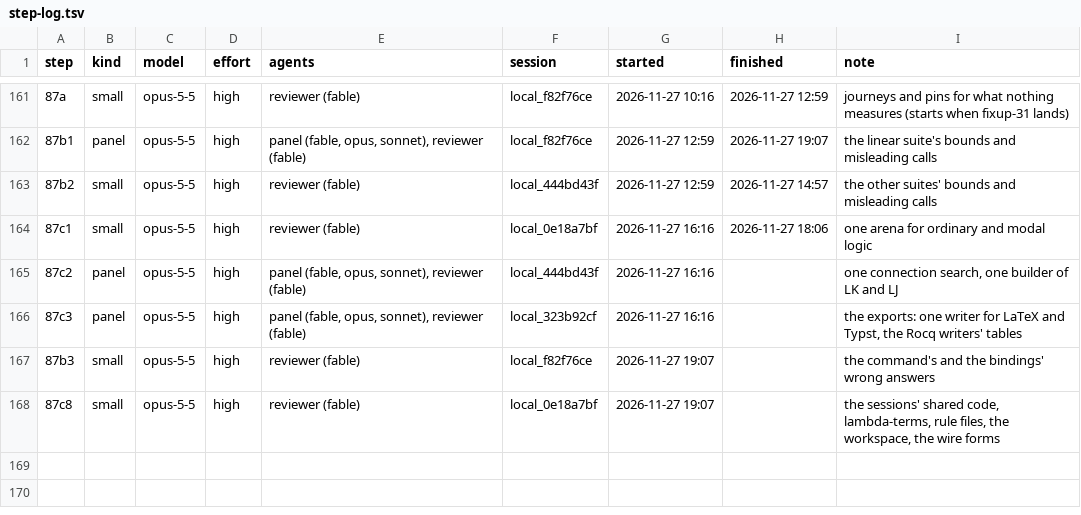
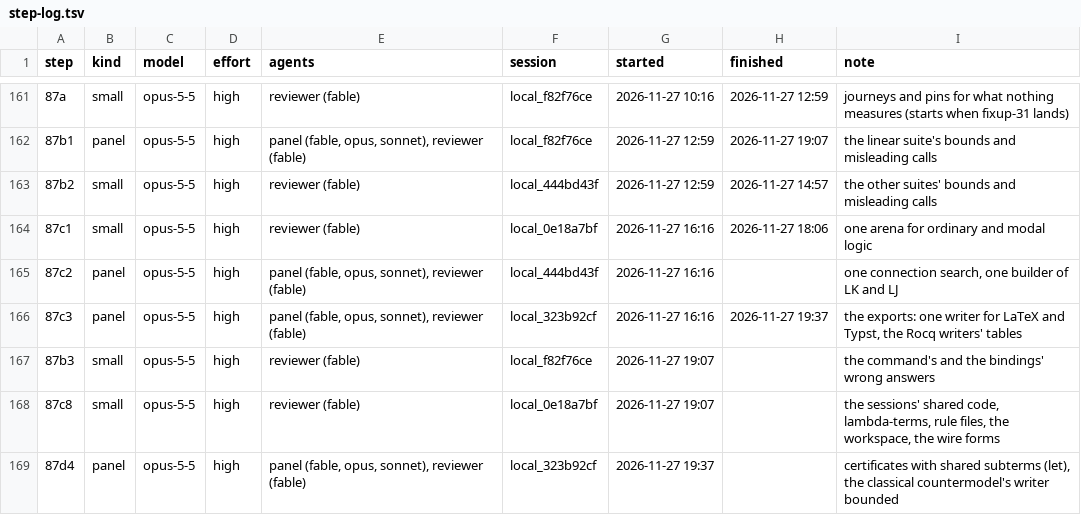
Before and after one commit to deduxit/deduxit, a TSV file: plan/notes/step-log.tsv, drawn as a sheet; only a part is shown, gaps mark what is left out; the diff names each change by its address in the sheet, - before the commit and + after, or states it on an @@ line.

Commit message:
Plan: 87c3 reviewed, 87d4 started

```diff
--- a/plan/notes/step-log.tsv
+++ b/plan/notes/step-log.tsv
-H166 (finished): (empty)
+H166 (finished): 2026-11-27 19:37
+row 169: 87d4 | panel | opus-5-5 | high | panel (fable, opus, sonnet), reviewer (fable) | local_323b92cf | 2026-11-27 19:37 |  | certificates with shared subterms (let), the classical countermodel's writer bounded
```
Also changed, not shown: 1 other file.
